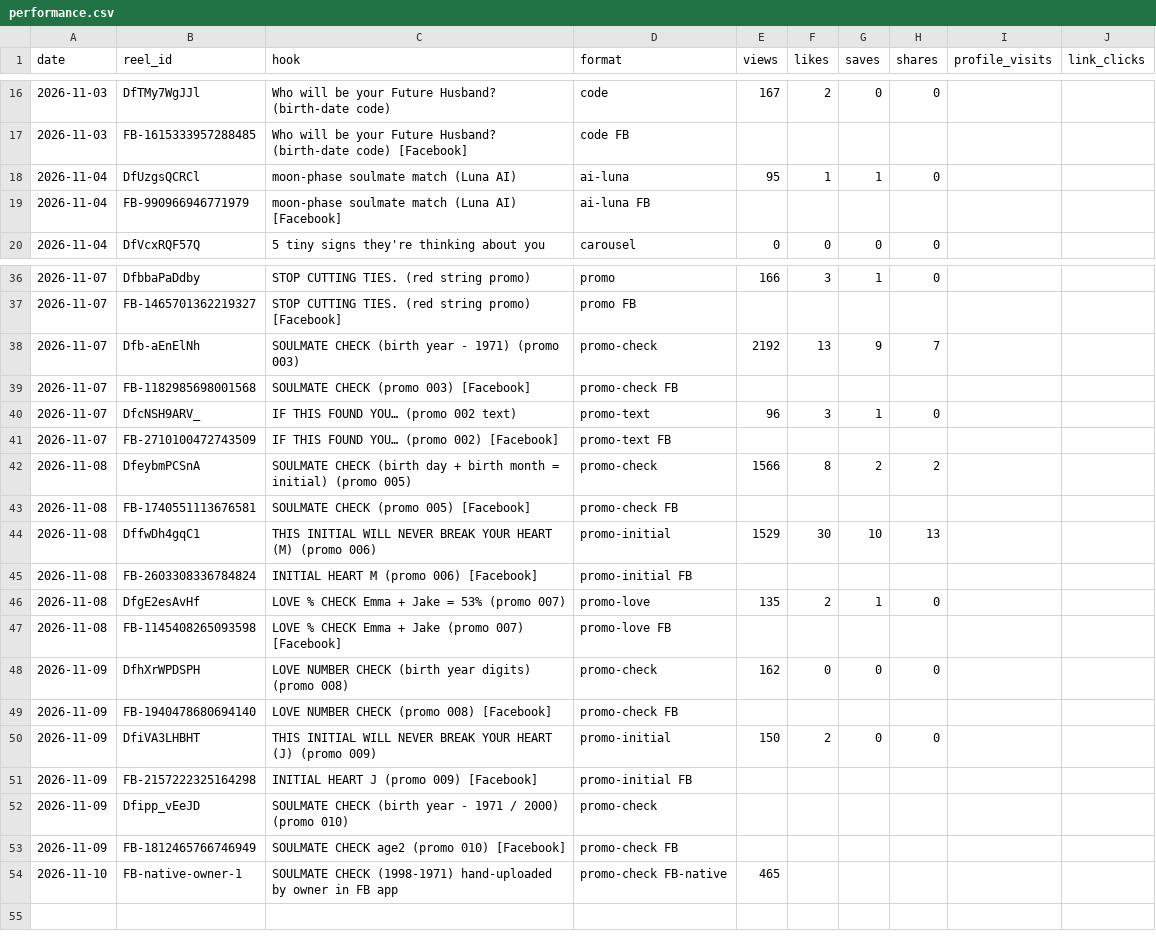
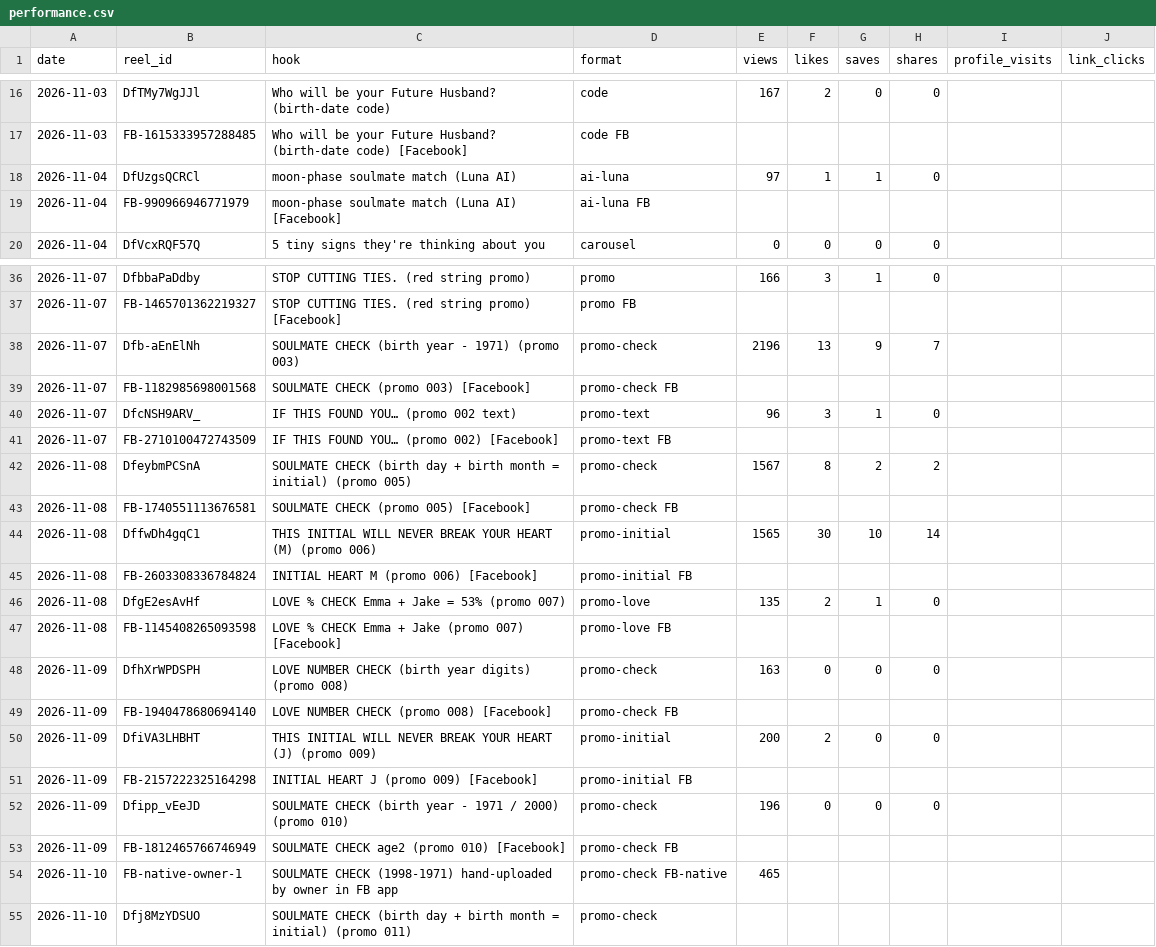
Before and after one commit to newnagiajnala-dotcom/soulmatesigns-system, a CSV file: data/performance.csv, drawn as a sheet; only a part is shown, gaps mark what is left out.

```diff
--- a/data/performance.csv
+++ b/data/performance.csv
@@ -17,3 +17,3 @@ date,reel_id,hook,format,views,likes,saves,shares,profile_visits,link_clicks
 2026-11-03,FB-1615333957288485,Who will be your Future Husband? (birth-date code) [Facebook],code FB,,,,,,
-2026-11-04,DfUzgsQCRCl,moon-phase soulmate match (Luna AI),ai-luna,95,1,1,0,,
+2026-11-04,DfUzgsQCRCl,moon-phase soulmate match (Luna AI),ai-luna,97,1,1,0,,
 2026-11-04,FB-990966946771979,moon-phase soulmate match (Luna AI) [Facebook],ai-luna FB,,,,,,
@@ -37,3 +37,3 @@ date,reel_id,hook,format,views,likes,saves,shares,profile_visits,link_clicks
 2026-11-07,FB-1465701362219327,STOP CUTTING TIES. (red string promo) [Facebook],promo FB,,,,,,
-2026-11-07,Dfb-aEnElNh,SOULMATE CHECK (birth year - 1971) (promo 003),promo-check,2192,13,9,7,,
+2026-11-07,Dfb-aEnElNh,SOULMATE CHECK (birth year - 1971) (promo 003),promo-check,2196,13,9,7,,
 2026-11-07,FB-1182985698001568,SOULMATE CHECK (promo 003) [Facebook],promo-check FB,,,,,,
@@ -41,5 +41,5 @@ date,reel_id,hook,format,views,likes,saves,shares,profile_visits,link_clicks
 2026-11-07,FB-2710100472743509,IF THIS FOUND YOU… (promo 002) [Facebook],promo-text FB,,,,,,
-2026-11-08,DfeybmPCSnA,SOULMATE CHECK (birth day + birth month = initial) (promo 005),promo-check,1566,8,2,2,,
+2026-11-08,DfeybmPCSnA,SOULMATE CHECK (birth day + birth month = initial) (promo 005),promo-check,1567,8,2,2,,
 2026-11-08,FB-1740551113676581,SOULMATE CHECK (promo 005) [Facebook],promo-check FB,,,,,,
-2026-11-08,DffwDh4gqC1,THIS INITIAL WILL NEVER BREAK YOUR HEART (M) (promo 006),promo-initial,1529,30,10,13,,
+2026-11-08,DffwDh4gqC1,THIS INITIAL WILL NEVER BREAK YOUR HEART (M) (promo 006),promo-initial,1565,30,10,14,,
 2026-11-08,FB-2603308336784824,INITIAL HEART M (promo 006) [Facebook],promo-initial FB,,,,,,
@@ -47,8 +47,9 @@ date,reel_id,hook,format,views,likes,saves,shares,profile_visits,link_clicks
 2026-11-08,FB-1145408265093598,LOVE % CHECK Emma + Jake (promo 007) [Facebook],promo-love FB,,,,,,
-2026-11-09,DfhXrWPDSPH,LOVE NUMBER CHECK (birth year digits) (promo 008),promo-check,162,0,0,0,,
+2026-11-09,DfhXrWPDSPH,LOVE NUMBER CHECK (birth year digits) (promo 008),promo-check,163,0,0,0,,
 2026-11-09,FB-1940478680694140,LOVE NUMBER CHECK (promo 008) [Facebook],promo-check FB,,,,,,
-2026-11-09,DfiVA3LHBHT,THIS INITIAL WILL NEVER BREAK YOUR HEART (J) (promo 009),promo-initial,150,2,0,0,,
+2026-11-09,DfiVA3LHBHT,THIS INITIAL WILL NEVER BREAK YOUR HEART (J) (promo 009),promo-initial,200,2,0,0,,
 2026-11-09,FB-2157222325164298,INITIAL HEART J (promo 009) [Facebook],promo-initial FB,,,,,,
-2026-11-09,Dfipp_vEeJD,SOULMATE CHECK (birth year - 1971 / 2000) (promo 010),promo-check,,,,,,
+2026-11-09,Dfipp_vEeJD,SOULMATE CHECK (birth year - 1971 / 2000) (promo 010),promo-check,196,0,0,0,,
 2026-11-09,FB-1812465766746949,SOULMATE CHECK age2 (promo 010) [Facebook],promo-check FB,,,,,,
 2026-11-10,FB-native-owner-1,SOULMATE CHECK (1998-1971) hand-uploaded by owner in FB app,promo-check FB-native,465,,,,,
+2026-11-10,Dfj8MzYDSUO,SOULMATE CHECK (birth day + birth month = initial) (promo 011),promo-check,,,,,,
```
Also changed, not shown: data/followers.csv, data/retention.csv, 4 other files.
